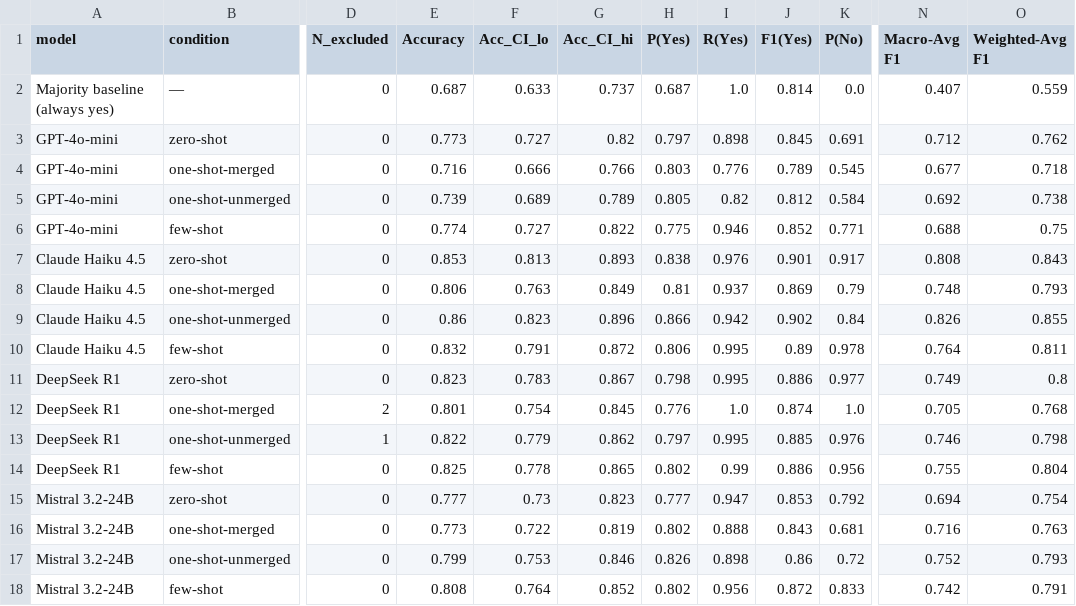
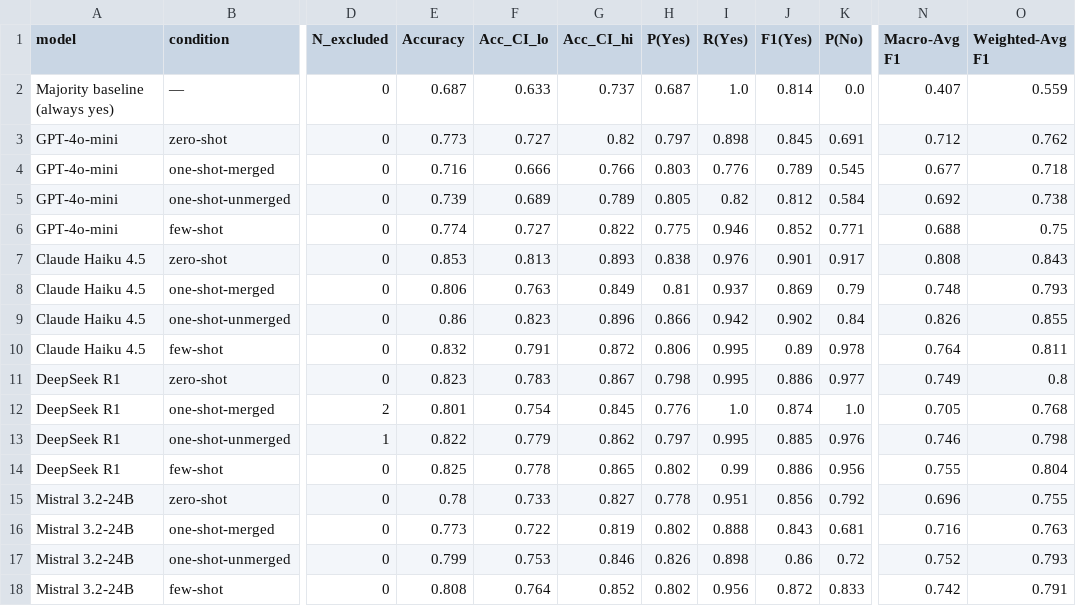
Before and after one commit to adebaislam02/pr-acceptance-prediction-llm, a CSV file: results/results_table_5_1_acceptance.csv, drawn as a sheet; only a part is shown, gaps mark what is left out; the diff names each change by its address in the sheet, - before the commit and + after, or states it on an @@ line.

```diff
--- a/results/results_table_5_1_acceptance.csv
+++ b/results/results_table_5_1_acceptance.csv
-E15 (Accuracy): 0.777
+E15 (Accuracy): 0.78
-F15 (Acc_CI_lo): 0.73
+F15 (Acc_CI_lo): 0.733
-G15 (Acc_CI_hi): 0.823
+G15 (Acc_CI_hi): 0.827
-H15 (P(Yes)): 0.777
+H15 (P(Yes)): 0.778
-I15 (R(Yes)): 0.947
+I15 (R(Yes)): 0.951
-J15 (F1(Yes)): 0.853
+J15 (F1(Yes)): 0.856
-N15 (Macro-Avg F1): 0.694
+N15 (Macro-Avg F1): 0.696
-O15 (Weighted-Avg F1): 0.754
+O15 (Weighted-Avg F1): 0.755
```
Also changed, not shown: results/contamination_full_results.csv, results/contamination_perclass_results.csv, 3 other files.
